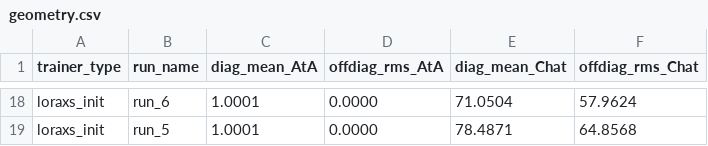
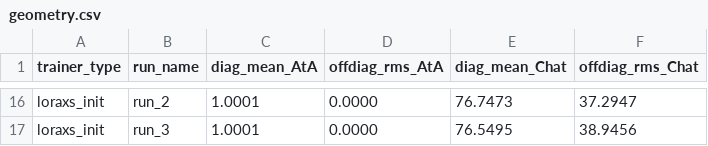
Before and after one commit to fernandopalafox/max, a CSV file: results/geometry.csv, drawn as a sheet; only a part is shown, gaps mark what is left out; addresses are those after the commit; the diff covers the shown part only; the diff names each change by its address in the sheet, - before the commit and + after, or states it on an @@ line.

```diff
--- a/results/geometry.csv
+++ b/results/geometry.csv
-B16 (run_name): run_6
+B16 (run_name): run_2
-E16 (diag_mean_Chat): 71.0504
+E16 (diag_mean_Chat): 76.7473
-F16 (offdiag_rms_Chat): 57.9624
+F16 (offdiag_rms_Chat): 37.2947
-B17 (run_name): run_5
+B17 (run_name): run_3
-E17 (diag_mean_Chat): 78.4871
+E17 (diag_mean_Chat): 76.5495
-F17 (offdiag_rms_Chat): 64.8568
+F17 (offdiag_rms_Chat): 38.9456
```
Also changed, not shown: 7 added rows, 9 removed rows and 16 edited cells elsewhere in this file, 9 other files.
